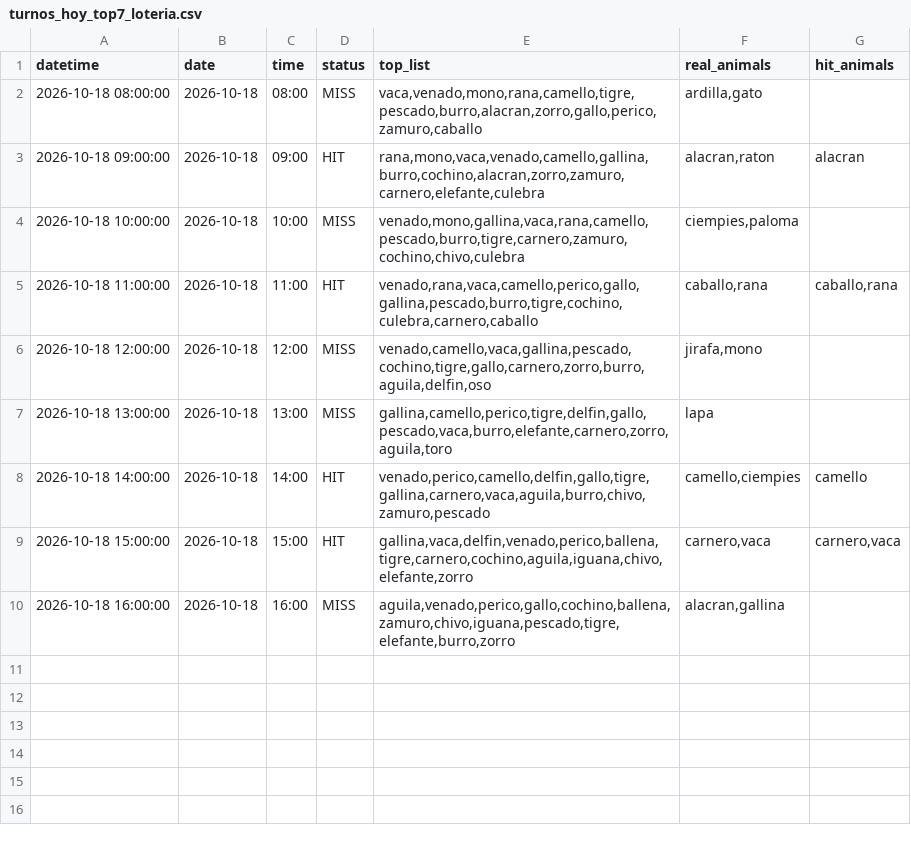
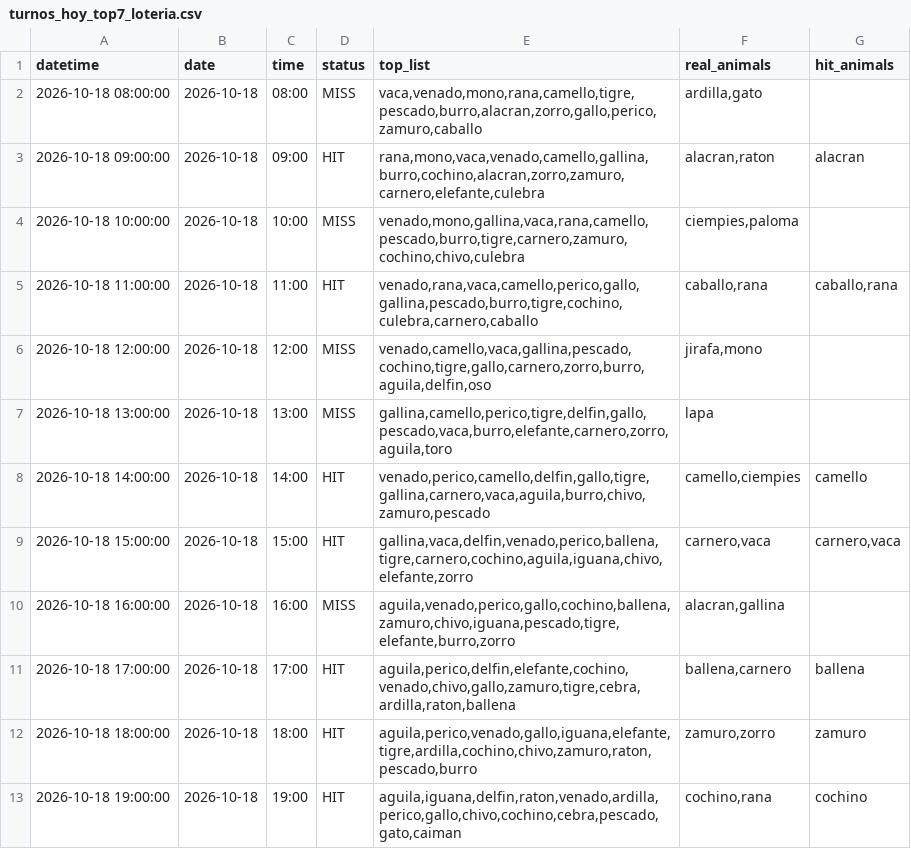
Before and after one commit to Juan571/testingprob, a CSV file: v7_output/turnos_hoy_top7_loteria.csv, drawn as a sheet; the diff names each change by its address in the sheet, - before the commit and + after, or states it on an @@ line.

```diff
--- a/v7_output/turnos_hoy_top7_loteria.csv
+++ b/v7_output/turnos_hoy_top7_loteria.csv
+row 11: 2026-10-18 17:00:00 | 2026-10-18 | 17:00 | HIT | aguila,perico,delfin,elefante,cochino,venado,chivo,gallo,zamuro,tigre,cebra,ardilla,raton,ballena | ballena,carnero | ballena
+row 12: 2026-10-18 18:00:00 | 2026-10-18 | 18:00 | HIT | aguila,perico,venado,gallo,iguana,elefante,tigre,ardilla,cochino,chivo,zamuro,raton,pescado,burro | zamuro,zorro | zamuro
+row 13: 2026-10-18 19:00:00 | 2026-10-18 | 19:00 | HIT | aguila,iguana,delfin,raton,venado,ardilla,perico,gallo,chivo,cochino,cebra,pescado,gato,caiman | cochino,rana | cochino
```
Also changed, not shown: v7_output/backtest.csv, v7_output/patrones.csv, 4 other files.
